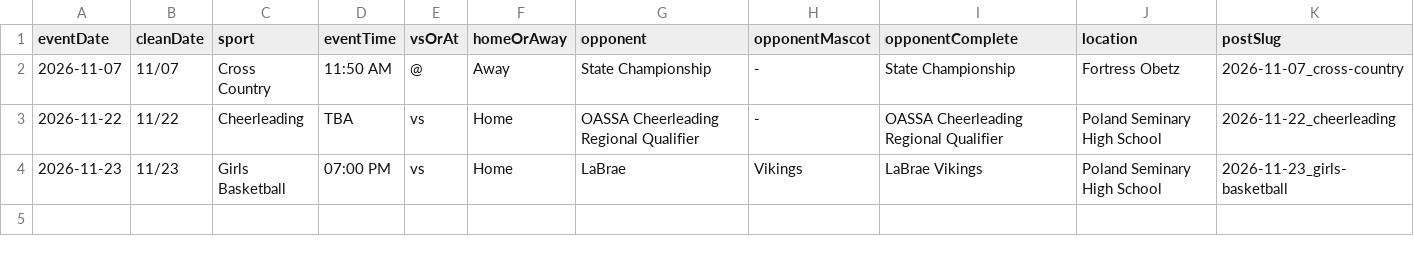
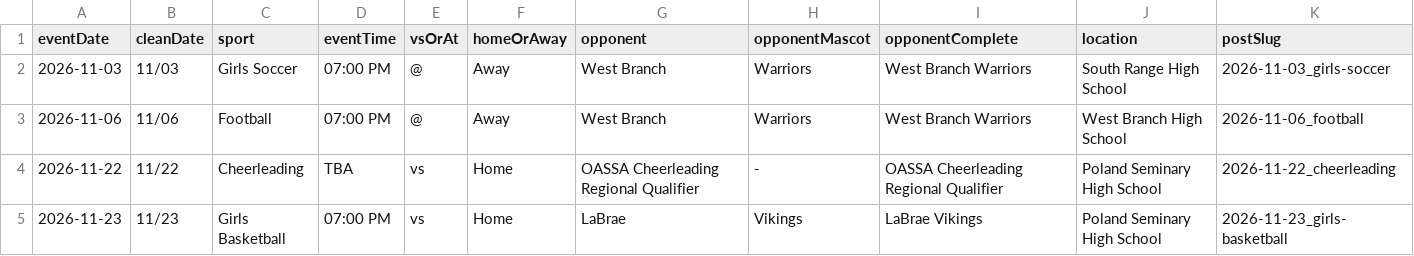
Before and after one commit to nruggieri-poland/schedules, a CSV file: rollups/varsity/gameday.csv, drawn as a sheet; only a part is shown; removed rows and columns are numbered as before the commit, all else as after; rows hold the shown columns only; the diff names each change by its address in the sheet, - before the commit and + after, or states it on an @@ line.

```diff
--- a/rollups/varsity/gameday.csv
+++ b/rollups/varsity/gameday.csv
-row 2: 2026-11-07 | 11/07 | Cross Country | 11:50 AM | @ | Away | State Championship | - | State Championship | Fortress Obetz | 2026-11-07_cross-country
+row 2: 2026-11-03 | 11/03 | Girls Soccer | 07:00 PM | @ | Away | West Branch | Warriors | West Branch Warriors | South Range High School | 2026-11-03_girls-soccer
+row 3: 2026-11-06 | 11/06 | Football | 07:00 PM | @ | Away | West Branch | Warriors | West Branch Warriors | West Branch High School | 2026-11-06_football
```
Also changed, not shown: rollups/varsity/combined.csv, rollups/varsity/upcoming.csv, 20 other files.
